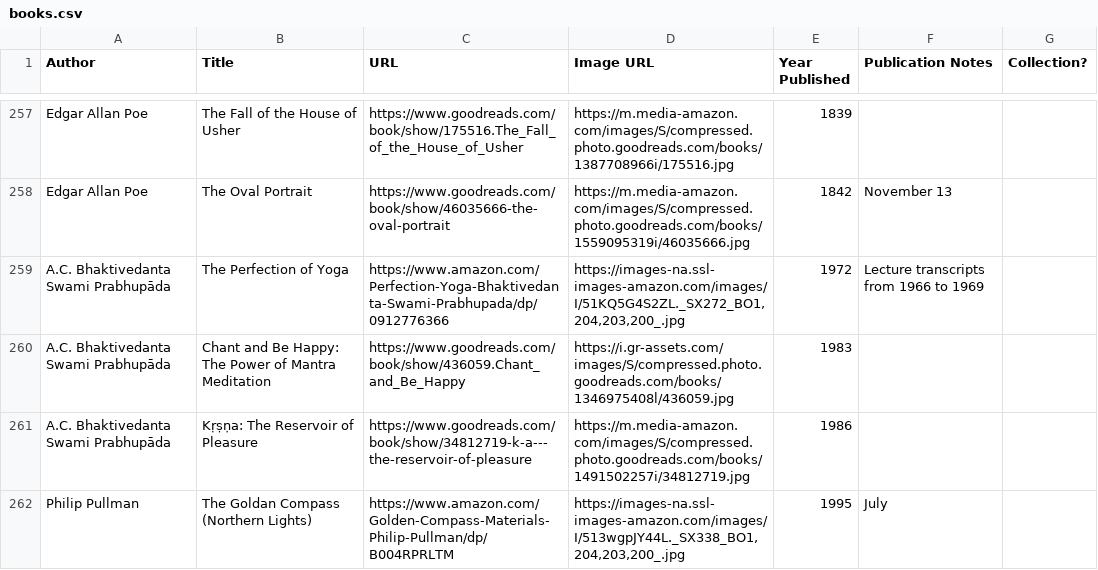
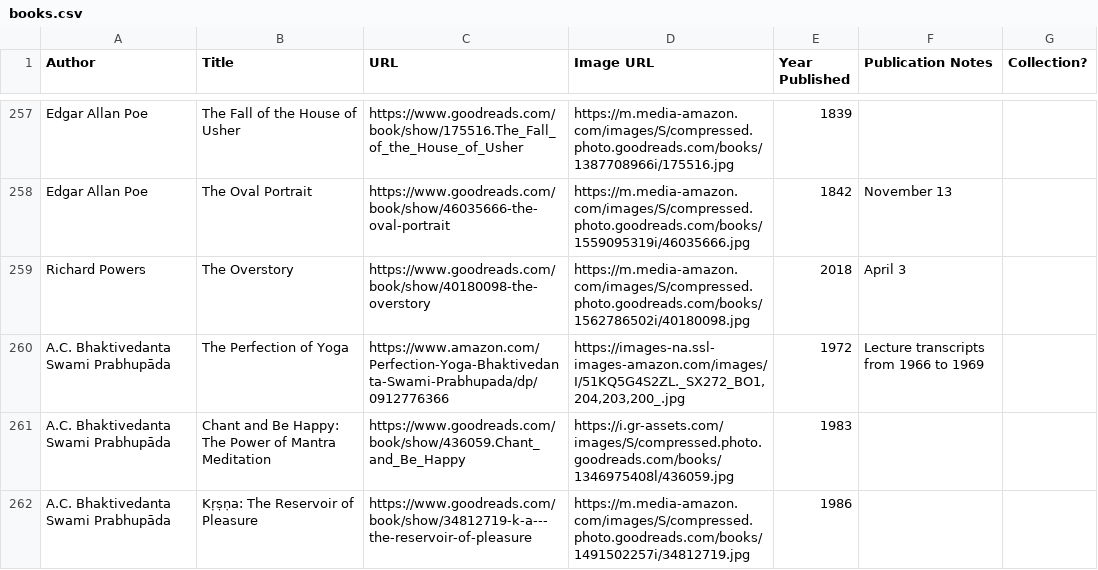
Before and after one commit to eio/books, a CSV file: data/books.csv, drawn as a sheet; only a part is shown, gaps mark what is left out; the shorter side is filled out with more unchanged rows.

Commit message:
The Overstory by Richard Powers

```diff
--- a/data/books.csv
+++ b/data/books.csv
@@ -258,2 +258,3 @@ Edgar Allan Poe,The Fall of the House of Usher,"https://www.goodreads.com/book/s
 Edgar Allan Poe,The Oval Portrait,"https://www.goodreads.com/book/show/46035666-the-oval-portrait","https://m.media-amazon.com/images/S/compressed.photo.goodreads.com/books/1559095319i/46035666.jpg",1842,November 13,
+Richard Powers,The Overstory,"https://www.goodreads.com/book/show/40180098-the-overstory","https://m.media-amazon.com/images/S/compressed.photo.goodreads.com/books/1562786502i/40180098.jpg",2018,April 3,
 A.C. Bhaktivedanta Swami Prabhupāda,The Perfection of Yoga,https://www.amazon.com/Perfection-Yoga-Bhaktivedanta-Swami-Prabhupada/dp/0912776366,"https://images-na.ssl-images-amazon.com/images/I/51KQ5G4S2ZL._SX272_BO1,204,203,200_.jpg",1972,Lecture transcripts from 1966 to 1969,
```
Also changed, not shown: 1 other file.
